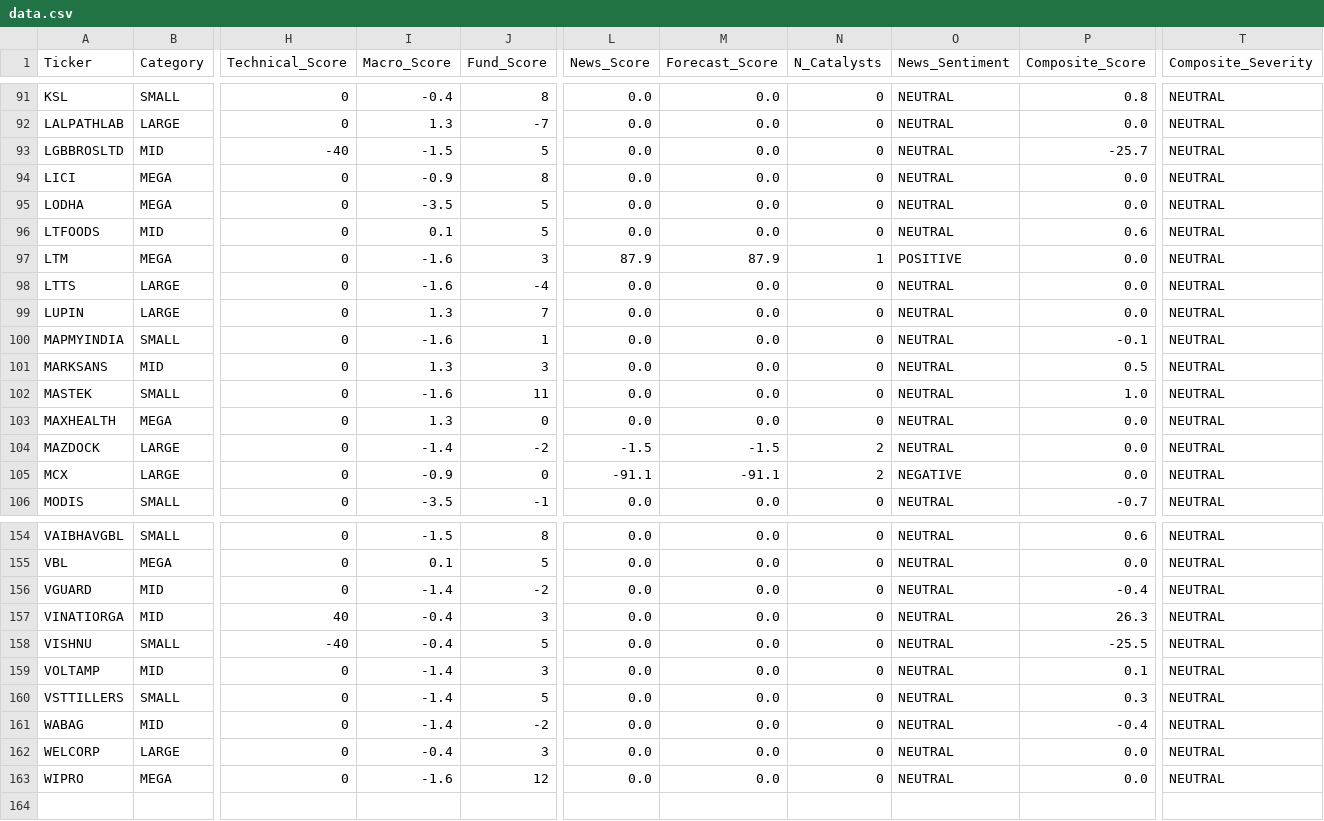
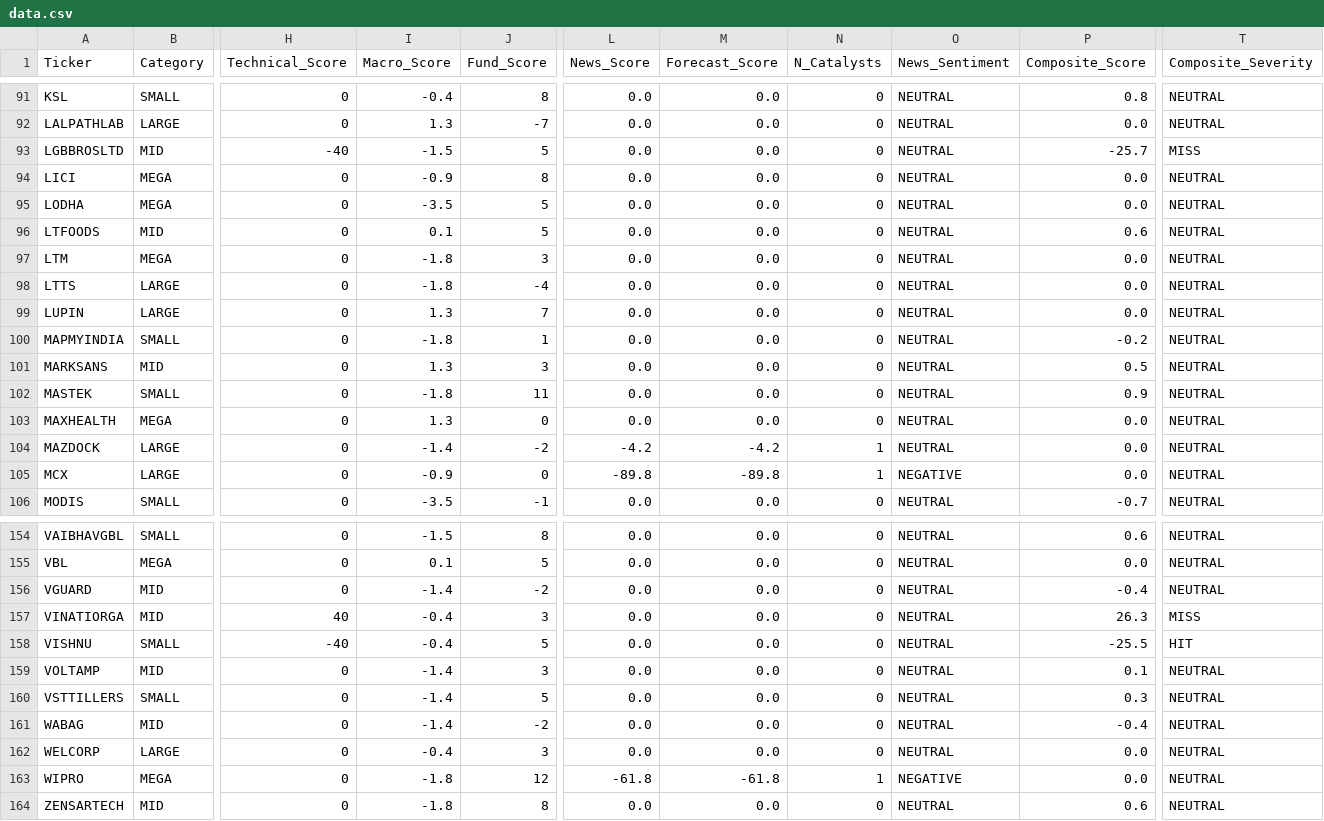
Before and after one commit to rupak-sarkar/xchart-app, a CSV file: output/data.csv, drawn as a sheet; only a part is shown, gaps mark what is left out; rows hold the shown columns only; the diff covers the shown part only; the diff names each change by its address in the sheet, - before the commit and + after, or states it on an @@ line.

```diff
--- a/output/data.csv
+++ b/output/data.csv
-T93 (Composite_Severity): NEUTRAL
+T93 (Composite_Severity): MISS
-I97:I98 (Macro_Score): -1.6
+I97:I98 (Macro_Score): -1.8
-L97 (News_Score): 87.9
+L97 (News_Score): 0.0
-M97 (Forecast_Score): 87.9
+M97 (Forecast_Score): 0.0
-N97 (N_Catalysts): 1
+N97 (N_Catalysts): 0
-O97 (News_Sentiment): POSITIVE
+O97 (News_Sentiment): NEUTRAL
-I100 (Macro_Score): -1.6
+I100 (Macro_Score): -1.8
-P100 (Composite_Score): -0.1
+P100 (Composite_Score): -0.2
-I102 (Macro_Score): -1.6
+I102 (Macro_Score): -1.8
-P102 (Composite_Score): 1.0
+P102 (Composite_Score): 0.9
-L104 (News_Score): -1.5
+L104 (News_Score): -4.2
-M104 (Forecast_Score): -1.5
+M104 (Forecast_Score): -4.2
-N104:N105 (N_Catalysts): 2
+N104:N105 (N_Catalysts): 1
-L105 (News_Score): -91.1
+L105 (News_Score): -89.8
-M105 (Forecast_Score): -91.1
+M105 (Forecast_Score): -89.8
-T157 (Composite_Severity): NEUTRAL
+T157 (Composite_Severity): MISS
-T158 (Composite_Severity): NEUTRAL
+T158 (Composite_Severity): HIT
-I163 (Macro_Score): -1.6
+I163 (Macro_Score): -1.8
-L163 (News_Score): 0.0
+L163 (News_Score): -61.8
-M163 (Forecast_Score): 0.0
+M163 (Forecast_Score): -61.8
-N163 (N_Catalysts): 0
+N163 (N_Catalysts): 1
-O163 (News_Sentiment): NEUTRAL
+O163 (News_Sentiment): NEGATIVE
+row 164: ZENSARTECH | MID | 0 | -1.8 | 8 | 0.0 | 0.0 | 0 | NEUTRAL | 0.6 | NEUTRAL
```
Also changed, not shown: 76 edited cells elsewhere in this file, 5 other files.
